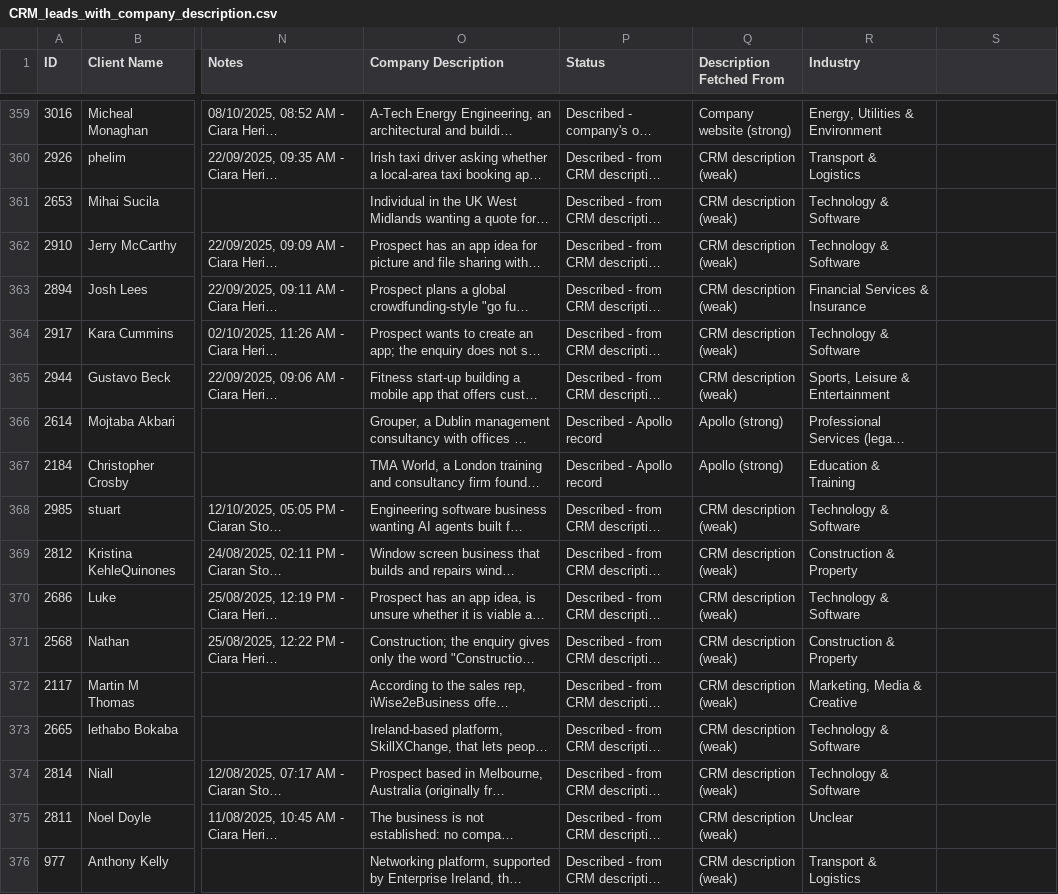
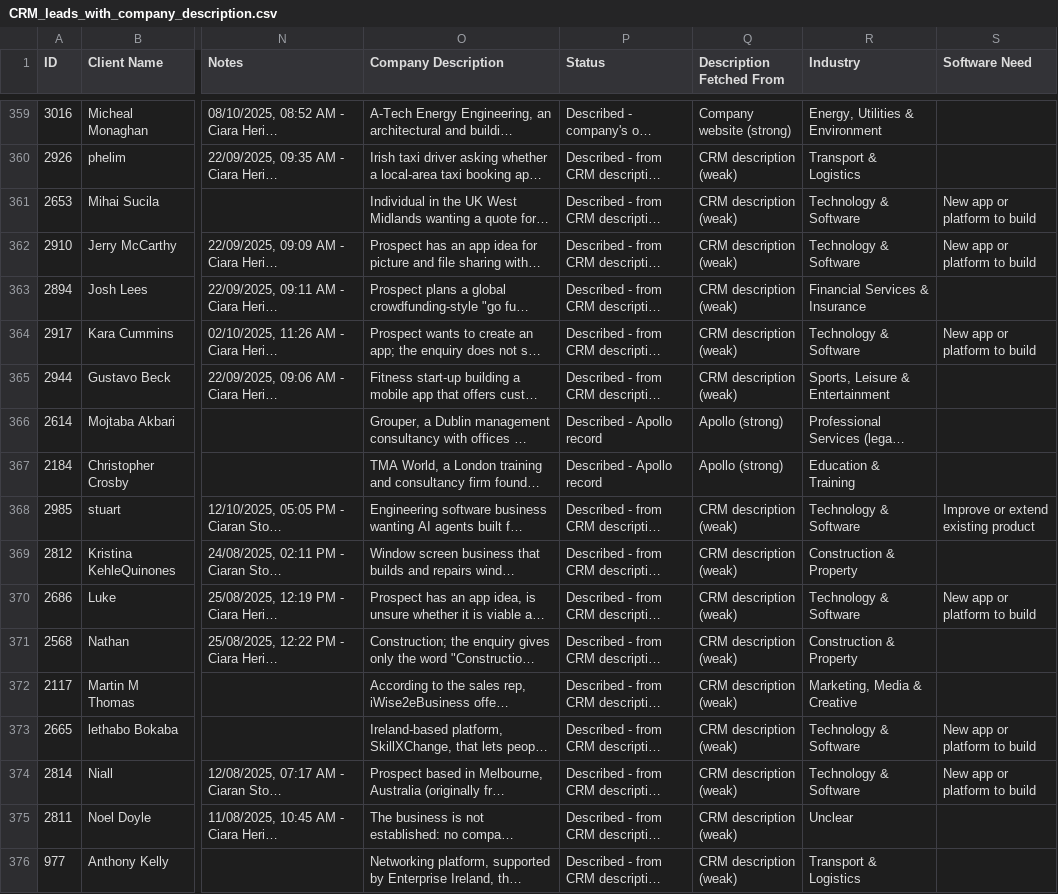
Before and after one commit to dhavaltemp21-oss/CRM-analysis, a CSV file: CRM_leads_with_company_description.csv, drawn as a sheet; only a part is shown, gaps mark what is left out; long unchanged cells end in …; the diff covers the shown part only; the diff names each change by its address in the sheet, - before the commit and + after, or states it on an @@ line.

```diff
--- a/CRM_leads_with_company_description.csv
+++ b/CRM_leads_with_company_description.csv
-S1: (empty)
+S1: Software Need
-S361:S362 (Software Need): (empty)
+S361:S362 (Software Need): New app or platform to build
-S364 (Software Need): (empty)
+S364 (Software Need): New app or platform to build
-S368 (Software Need): (empty)
+S368 (Software Need): Improve or extend existing product
-S370 (Software Need): (empty)
+S370 (Software Need): New app or platform to build
-S373:S374 (Software Need): (empty)
+S373:S374 (Software Need): New app or platform to build
```
Also changed, not shown: 142 edited cells elsewhere in this file.
